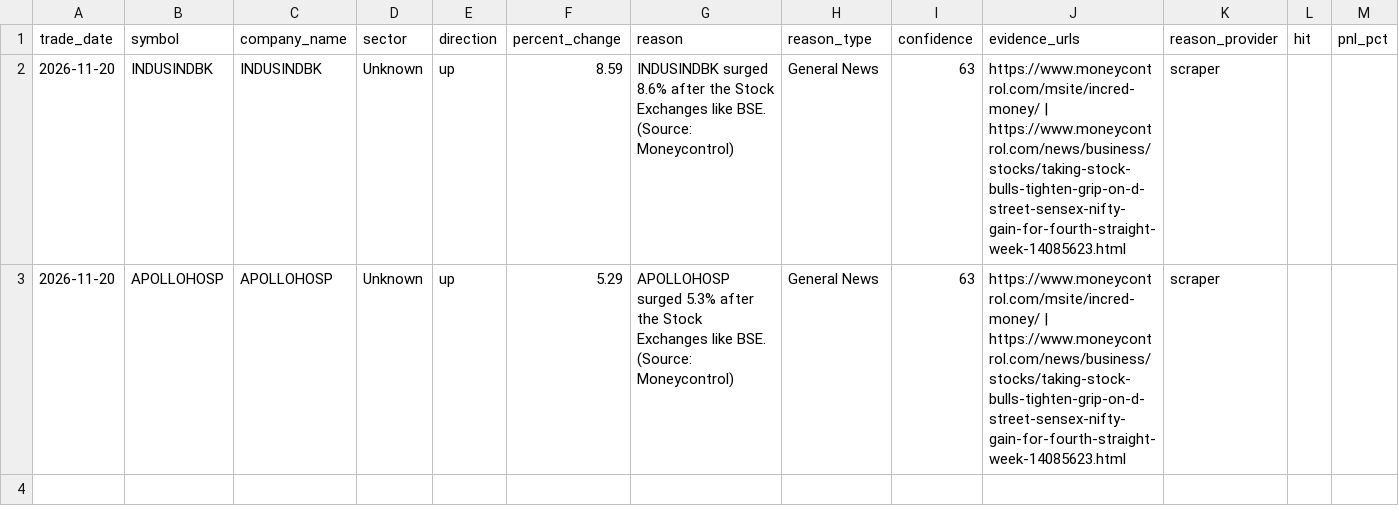
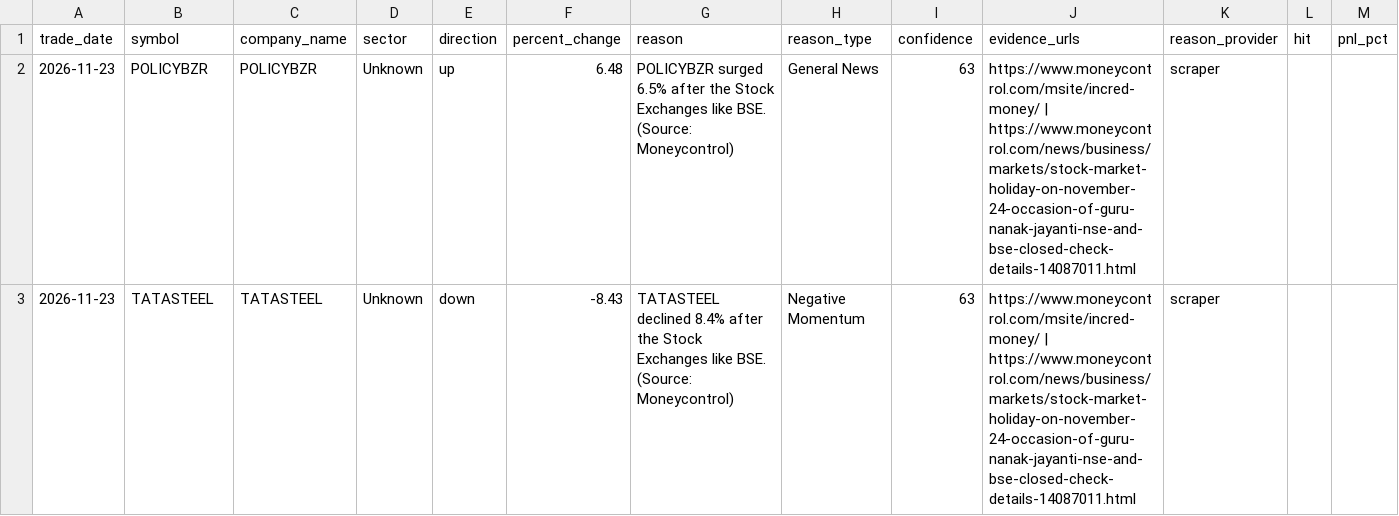
Before and after one commit to lakhanrathi1/AIStockScreener, a CSV file: data/daily_alerts.csv, drawn as a sheet.

```diff
--- a/data/daily_alerts.csv
+++ b/data/daily_alerts.csv
@@ -1,3 +1,3 @@
 trade_date,symbol,company_name,sector,direction,percent_change,reason,reason_type,confidence,evidence_urls,reason_provider,hit,pnl_pct
-2026-11-20,INDUSINDBK,INDUSINDBK,Unknown,up,8.59,INDUSINDBK surged 8.6% after the Stock Exchanges like BSE. (Source: Moneycontrol),General News,63,https://www.moneycontrol.com/msite/incred-money/ | https://www.moneycontrol.com/news/business/stocks/taking-stock-bulls-tighten-grip-on-d-street-sensex-nifty-gain-for-fourth-straight-week-14085623.html,scraper,,
-2026-11-20,APOLLOHOSP,APOLLOHOSP,Unknown,up,5.29,APOLLOHOSP surged 5.3% after the Stock Exchanges like BSE. (Source: Moneycontrol),General News,63,https://www.moneycontrol.com/msite/incred-money/ | https://www.moneycontrol.com/news/business/stocks/taking-stock-bulls-tighten-grip-on-d-street-sensex-nifty-gain-for-fourth-straight-week-14085623.html,scraper,,
+2026-11-23,POLICYBZR,POLICYBZR,Unknown,up,6.48,POLICYBZR surged 6.5% after the Stock Exchanges like BSE. (Source: Moneycontrol),General News,63,https://www.moneycontrol.com/msite/incred-money/ | https://www.moneycontrol.com/news/business/markets/stock-market-holiday-on-november-24-occasion-of-guru-nanak-jayanti-nse-and-bse-closed-check-details-14087011.html,scraper,,
+2026-11-23,TATASTEEL,TATASTEEL,Unknown,down,-8.43,TATASTEEL declined 8.4% after the Stock Exchanges like BSE. (Source: Moneycontrol),Negative Momentum,63,https://www.moneycontrol.com/msite/incred-money/ | https://www.moneycontrol.com/news/business/markets/stock-market-holiday-on-november-24-occasion-of-guru-nanak-jayanti-nse-and-bse-closed-check-details-14087011.html,scraper,,
```
Also changed, not shown: data/alerts_history.csv.
